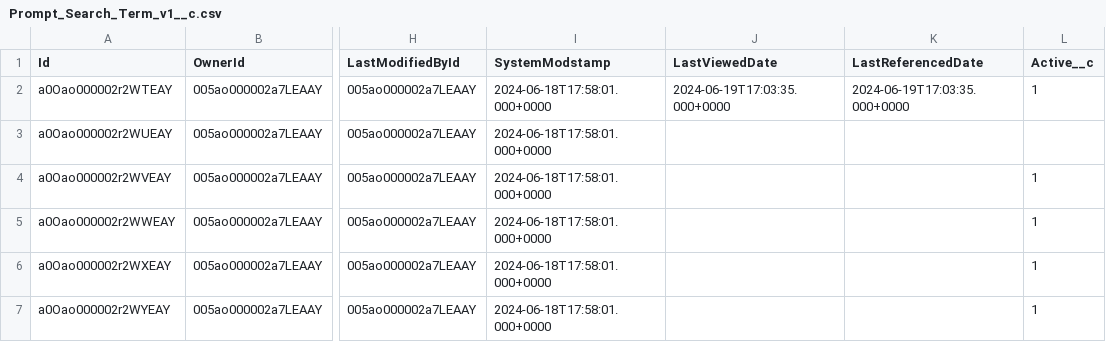
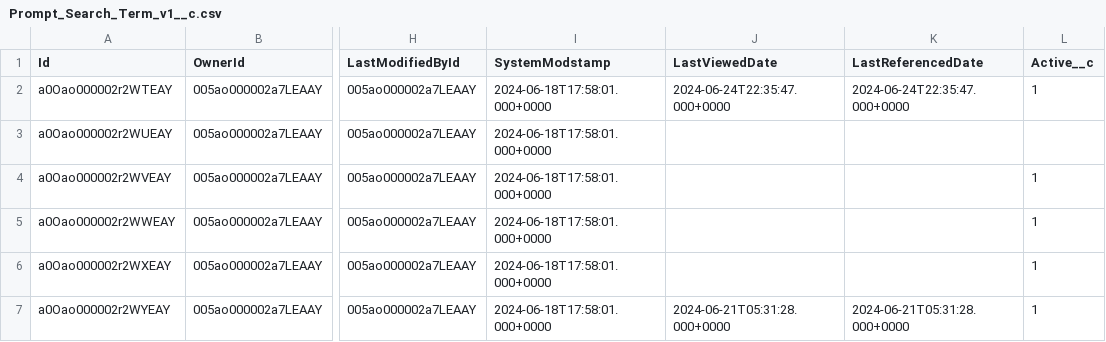
Before and after one commit to SFDC-Assets/gen-ai-demo, a CSV file: data/Prompt_Search_Term_v1__c.csv, drawn as a sheet; only a part is shown, gaps mark what is left out; the diff names each change by its address in the sheet, - before the commit and + after, or states it on an @@ line.

```diff
--- a/data/Prompt_Search_Term_v1__c.csv
+++ b/data/Prompt_Search_Term_v1__c.csv
-J2 (LastViewedDate): 2024-06-19T17:03:35.000+0000
+J2 (LastViewedDate): 2024-06-24T22:35:47.000+0000
-K2 (LastReferencedDate): 2024-06-19T17:03:35.000+0000
+K2 (LastReferencedDate): 2024-06-24T22:35:47.000+0000
-J7 (LastViewedDate): (empty)
+J7 (LastViewedDate): 2024-06-21T05:31:28.000+0000
-K7 (LastReferencedDate): (empty)
+K7 (LastReferencedDate): 2024-06-21T05:31:28.000+0000
```
Also changed, not shown: data/Account.csv, data/Case.csv, 6 other files.
